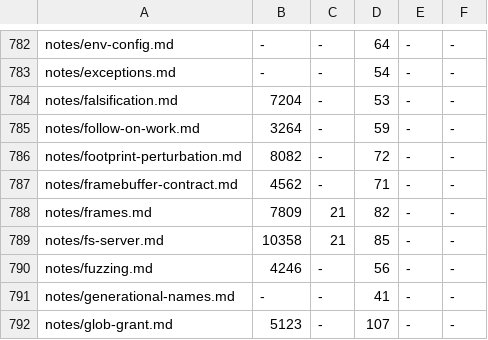
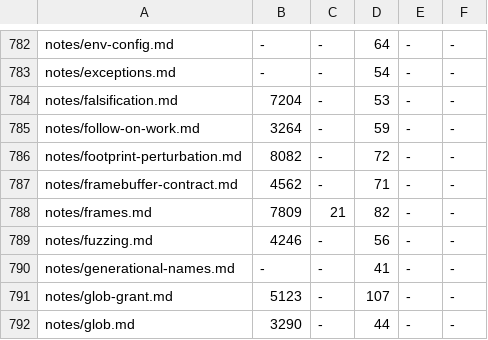
Before and after one commit to crickertech/cricker-os, a TSV file: design/prose-baseline.tsv, drawn as a sheet; only a part is shown, gaps mark what is left out; the shorter side is filled out with more unchanged rows; the diff names each change by its address in the sheet, - before the commit and + after, or states it on an @@ line.

```diff
--- a/design/prose-baseline.tsv
+++ b/design/prose-baseline.tsv
-row 789: notes/fs-server.md | 10358 | 21 | 85 | - | -
```
Also changed, not shown: 10 other files.
